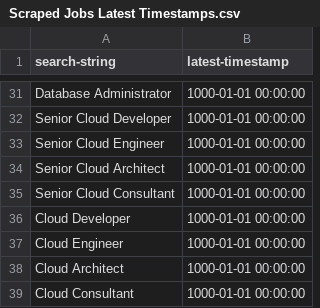
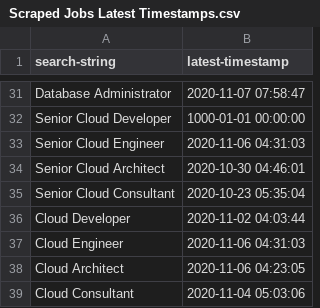
Before and after one commit to KevinSequeira/Seek-Scraping, a CSV file: Scraped Jobs Latest Timestamps.csv, drawn as a sheet; only a part is shown, gaps mark what is left out; the diff covers the shown part only; the diff names each change by its address in the sheet, - before the commit and + after, or states it on an @@ line.

```diff
--- a/Scraped Jobs Latest Timestamps.csv
+++ b/Scraped Jobs Latest Timestamps.csv
-B31 (latest-timestamp): 1000-01-01 00:00:00
+B31 (latest-timestamp): 2020-11-07 07:58:47
-B33 (latest-timestamp): 1000-01-01 00:00:00
+B33 (latest-timestamp): 2020-11-06 04:31:03
-B34 (latest-timestamp): 1000-01-01 00:00:00
+B34 (latest-timestamp): 2020-10-30 04:46:01
-B35 (latest-timestamp): 1000-01-01 00:00:00
+B35 (latest-timestamp): 2020-10-23 05:35:04
-B36 (latest-timestamp): 1000-01-01 00:00:00
+B36 (latest-timestamp): 2020-11-02 04:03:44
-B37 (latest-timestamp): 1000-01-01 00:00:00
+B37 (latest-timestamp): 2020-11-06 04:31:03
-B38 (latest-timestamp): 1000-01-01 00:00:00
+B38 (latest-timestamp): 2020-11-06 04:23:05
-B39 (latest-timestamp): 1000-01-01 00:00:00
+B39 (latest-timestamp): 2020-11-04 05:03:06
```
Also changed, not shown: 24 edited cells elsewhere in this file, 7 other files.
